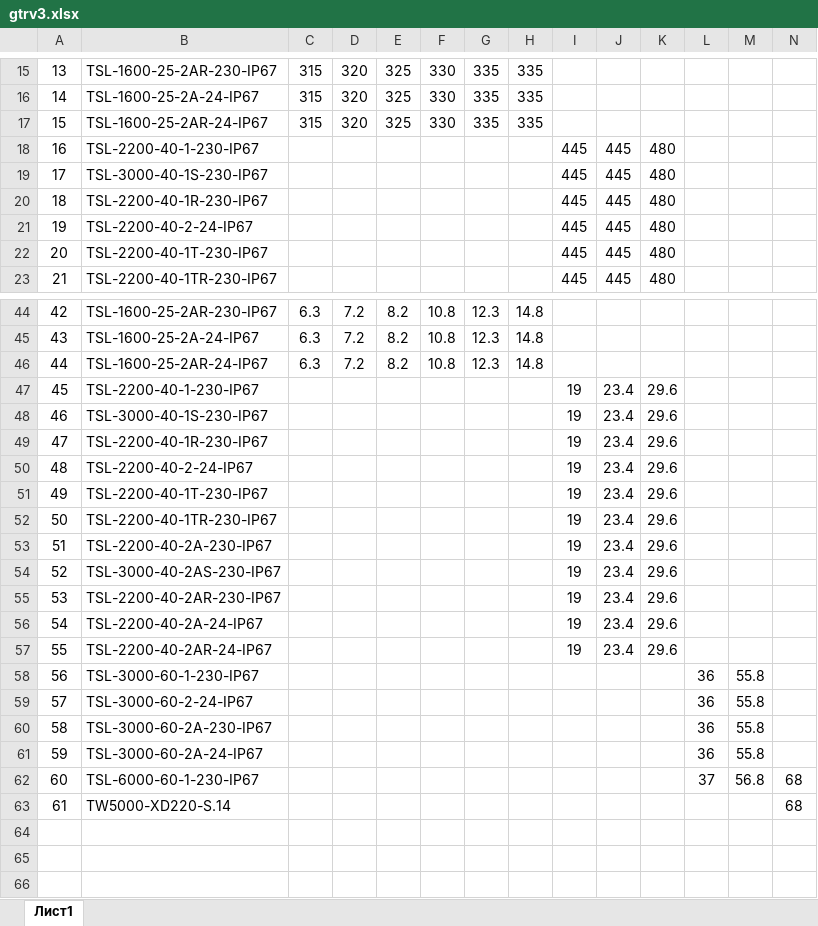
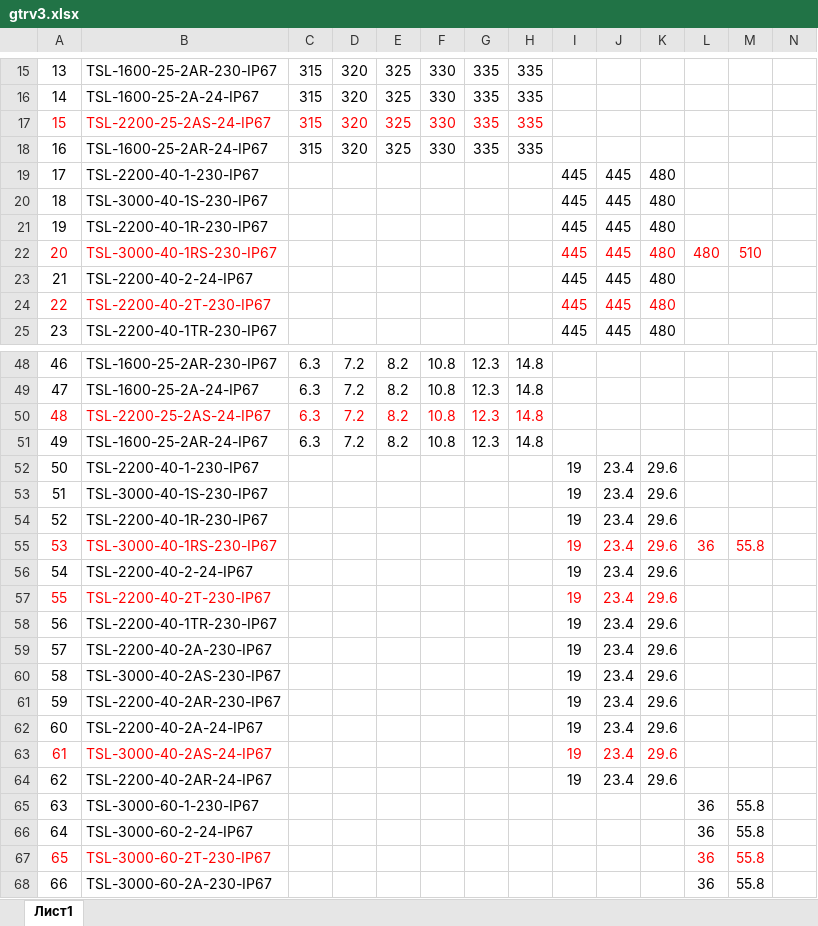
Before and after one commit to PaZa96/TeplosilaWeb, an Excel workbook: TeplosilaWeb/Content/properties/gtrv3.xlsx, sheet Лист1, drawn as a sheet; only a part is shown, gaps mark what is left out; the shorter side is filled out with more unchanged rows; values as stored, in another font and other column widths than the file's, no borders; addresses are those after the commit; rows hold the shown columns only; the diff covers the shown part only; the diff names each change by its address in the sheet, - before the commit and + after, or states it on an @@ line.

```diff
--- a/TeplosilaWeb/Content/properties/gtrv3.xlsx (sheet Лист1)
+++ b/TeplosilaWeb/Content/properties/gtrv3.xlsx (sheet Лист1)
+row 17: 15 | TSL-2200-25-2AS-24-IP67 | 315 | 320 | 325 | 330 | 335 | 335
@@ column A renumbered from row 18 down @@
+row 22: 20 | TSL-3000-40-1RS-230-IP67 |  |  |  |  |  |  | 445 | 445 | 480 | 480 | 510
-A24:B24 text colour: black
+A24:B24 text colour: #FF0000
-B24: TSL-2200-40-1T-230-IP67
+B24: TSL-2200-40-2T-230-IP67
-I24:K24 text colour: black
+I24:K24 text colour: #FF0000
+row 50: 48 | TSL-2200-25-2AS-24-IP67 | 6.3 | 7.2 | 8.2 | 10.8 | 12.3 | 14.8
+row 55: 53 | TSL-3000-40-1RS-230-IP67 |  |  |  |  |  |  | 19 | 23.4 | 29.6 | 36 | 55.8
-A57:B57 text colour: black
+A57:B57 text colour: #FF0000
-B57: TSL-2200-40-1T-230-IP67
+B57: TSL-2200-40-2T-230-IP67
-I57:K57 text colour: black
+I57:K57 text colour: #FF0000
+row 63: 61 | TSL-3000-40-2AS-24-IP67 |  |  |  |  |  |  | 19 | 23.4 | 29.6
+row 67: 65 | TSL-3000-60-2T-230-IP67 |  |  |  |  |  |  |  |  |  | 36 | 55.8
```
Also changed, not shown: 2 added rows, 3 edited cells, cell formats and merged cells elsewhere in this sheet, TeplosilaWeb/Content/properties/gtrv.xlsx, TeplosilaWeb/Content/properties/gtrvt.xlsx, 4 other files.
